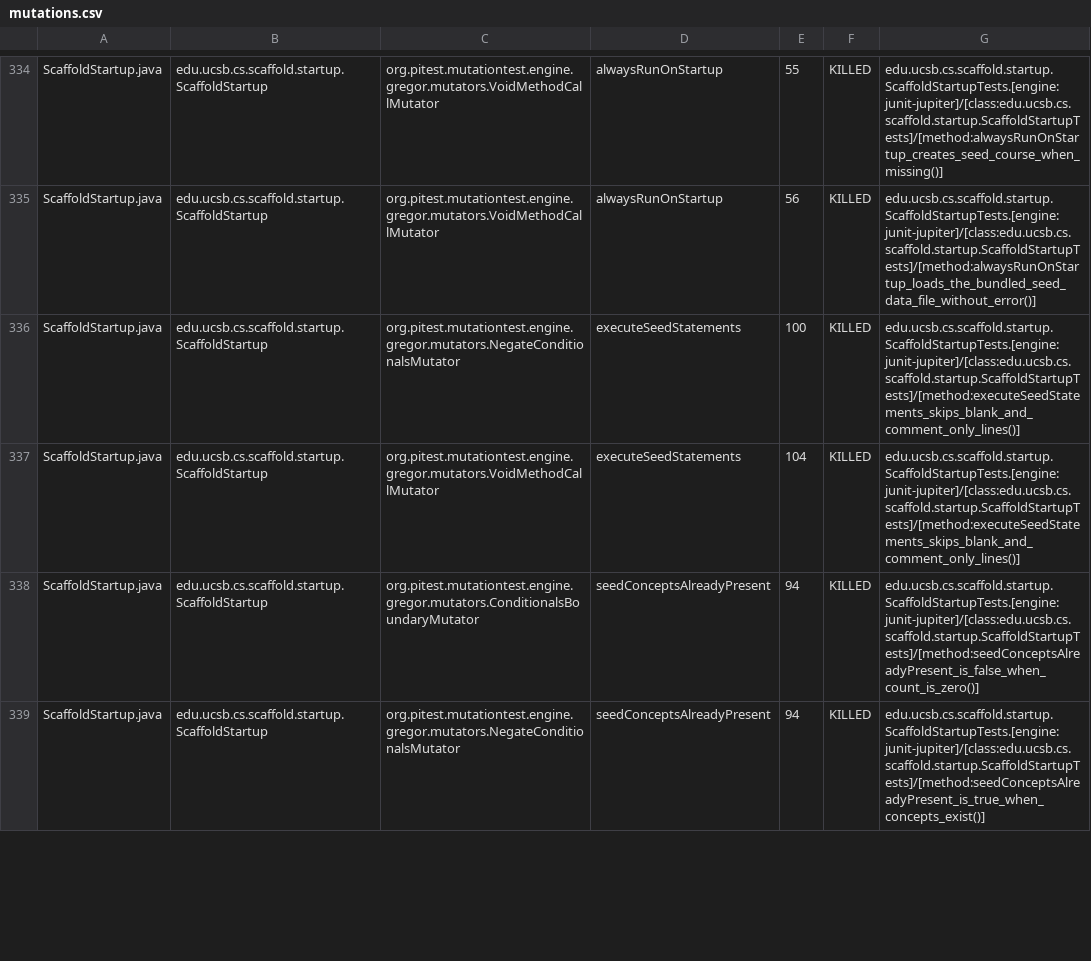
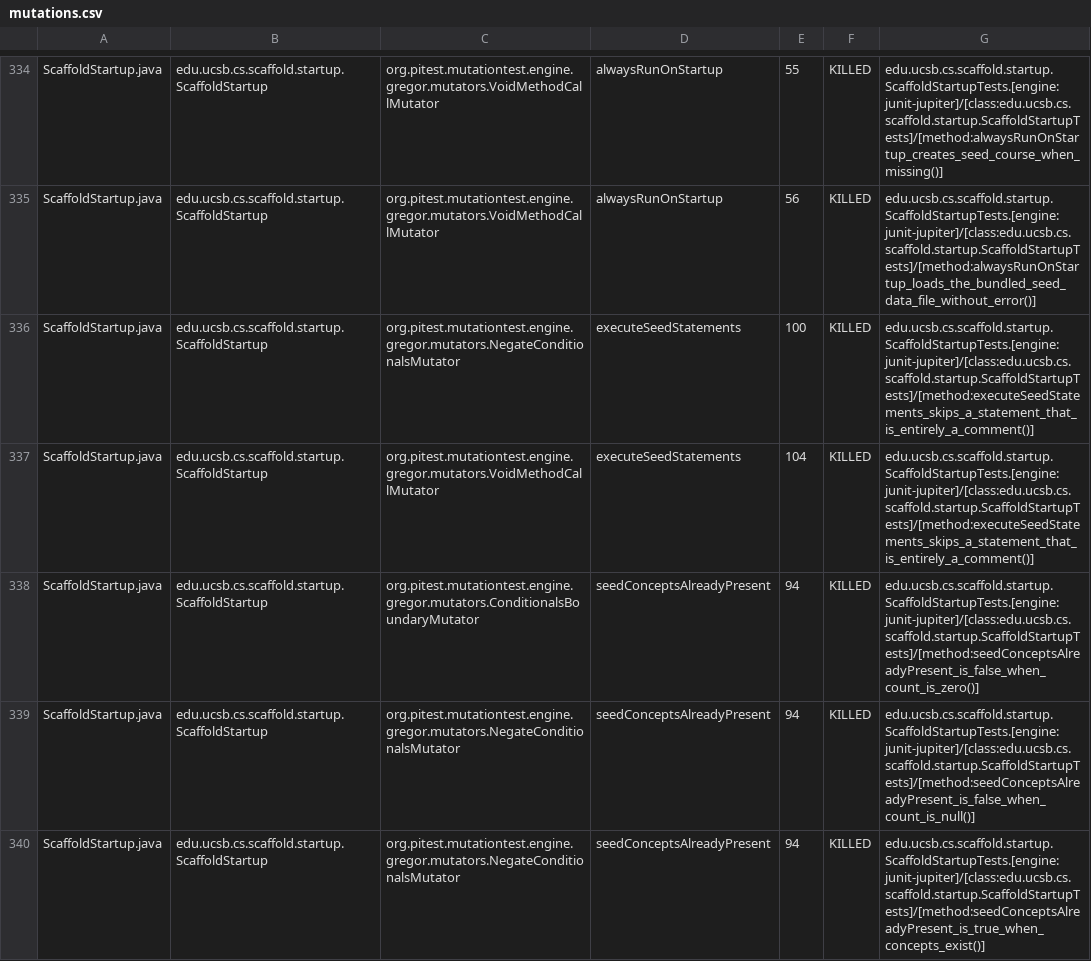
Before and after one commit to ucsb-cs156/proj-scaffold, a CSV file: prs/18/pitest/mutations.csv, drawn as a sheet; only a part is shown, gaps mark what is left out; the diff covers the shown part only.

Commit message:
Deploying to gh-pages from @ ucsb-cs156/proj-scaffold@5bdc2ed343676cf67190bb2cb268ecf9a30b6ee5 🚀

```diff
--- a/prs/18/pitest/mutations.csv
+++ b/prs/18/pitest/mutations.csv
@@ -335,5 +335,6 @@ ScaffoldStartup.java,edu.ucsb.cs.scaffold.startup.ScaffoldStartup,org.pitest.mut
 ScaffoldStartup.java,edu.ucsb.cs.scaffold.startup.ScaffoldStartup,org.pitest.mutationtest.engine.gregor.mutators.VoidMethodCallMutator,alwaysRunOnStartup,56,KILLED,edu.ucsb.cs.scaffold.startup.ScaffoldStartupTests.[engine:junit-jupiter]/[class:edu.ucsb.cs.scaffold.startup.ScaffoldStartupTests]/[method:alwaysRunOnStartup_loads_the_bundled_seed_data_file_without_error()]
-ScaffoldStartup.java,edu.ucsb.cs.scaffold.startup.ScaffoldStartup,org.pitest.mutationtest.engine.gregor.mutators.NegateConditionalsMutator,executeSeedStatements,100,KILLED,edu.ucsb.cs.scaffold.startup.ScaffoldStartupTests.[engine:junit-jupiter]/[class:edu.ucsb.cs.scaffold.startup.ScaffoldStartupTests]/[method:executeSeedStatements_skips_blank_and_comment_only_lines()]
-ScaffoldStartup.java,edu.ucsb.cs.scaffold.startup.ScaffoldStartup,org.pitest.mutationtest.engine.gregor.mutators.VoidMethodCallMutator,executeSeedStatements,104,KILLED,edu.ucsb.cs.scaffold.startup.ScaffoldStartupTests.[engine:junit-jupiter]/[class:edu.ucsb.cs.scaffold.startup.ScaffoldStartupTests]/[method:executeSeedStatements_skips_blank_and_comment_only_lines()]
+ScaffoldStartup.java,edu.ucsb.cs.scaffold.startup.ScaffoldStartup,org.pitest.mutationtest.engine.gregor.mutators.NegateConditionalsMutator,executeSeedStatements,100,KILLED,edu.ucsb.cs.scaffold.startup.ScaffoldStartupTests.[engine:junit-jupiter]/[class:edu.ucsb.cs.scaffold.startup.ScaffoldStartupTests]/[method:executeSeedStatements_skips_a_statement_that_is_entirely_a_comment()]
+ScaffoldStartup.java,edu.ucsb.cs.scaffold.startup.ScaffoldStartup,org.pitest.mutationtest.engine.gregor.mutators.VoidMethodCallMutator,executeSeedStatements,104,KILLED,edu.ucsb.cs.scaffold.startup.ScaffoldStartupTests.[engine:junit-jupiter]/[class:edu.ucsb.cs.scaffold.startup.ScaffoldStartupTests]/[method:executeSeedStatements_skips_a_statement_that_is_entirely_a_comment()]
 ScaffoldStartup.java,edu.ucsb.cs.scaffold.startup.ScaffoldStartup,org.pitest.mutationtest.engine.gregor.mutators.ConditionalsBoundaryMutator,seedConceptsAlreadyPresent,94,KILLED,edu.ucsb.cs.scaffold.startup.ScaffoldStartupTests.[engine:junit-jupiter]/[class:edu.ucsb.cs.scaffold.startup.ScaffoldStartupTests]/[method:seedConceptsAlreadyPresent_is_false_when_count_is_zero()]
+ScaffoldStartup.java,edu.ucsb.cs.scaffold.startup.ScaffoldStartup,org.pitest.mutationtest.engine.gregor.mutators.NegateConditionalsMutator,seedConceptsAlreadyPresent,94,KILLED,edu.ucsb.cs.scaffold.startup.ScaffoldStartupTests.[engine:junit-jupiter]/[class:edu.ucsb.cs.scaffold.startup.ScaffoldStartupTests]/[method:seedConceptsAlreadyPresent_is_false_when_count_is_null()]
 ScaffoldStartup.java,edu.ucsb.cs.scaffold.startup.ScaffoldStartup,org.pitest.mutationtest.engine.gregor.mutators.NegateConditionalsMutator,seedConceptsAlreadyPresent,94,KILLED,edu.ucsb.cs.scaffold.startup.ScaffoldStartupTests.[engine:junit-jupiter]/[class:edu.ucsb.cs.scaffold.startup.ScaffoldStartupTests]/[method:seedConceptsAlreadyPresent_is_true_when_concepts_exist()]
```
Also changed, not shown: 1 removed row and 47 edited cells elsewhere in this file, 44 other files.
